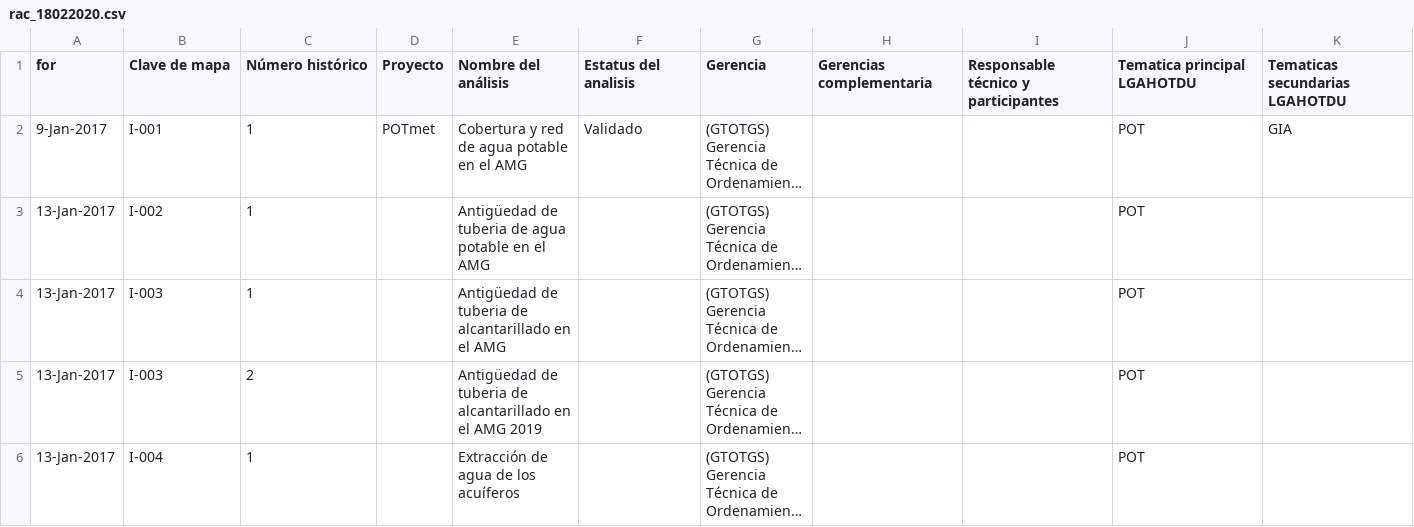
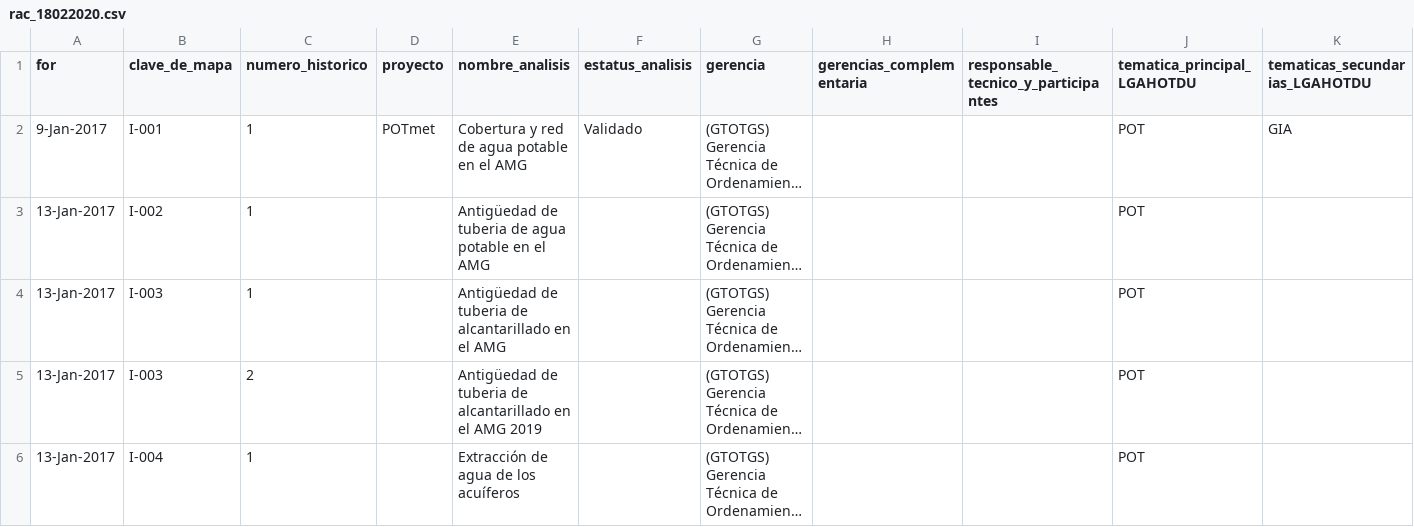
Before and after one commit to urbanistalepe/catalogo_cartografico, a CSV file: data/rac_18022020.csv, drawn as a sheet; only a part is shown; long unchanged cells end in …; the diff covers the shown part only; the diff names each change by its address in the sheet, - before the commit and + after, or states it on an @@ line.

```diff
--- a/data/rac_18022020.csv
+++ b/data/rac_18022020.csv
-B1: Clave de mapa
+B1: clave_de_mapa
-C1: Número histórico
+C1: numero_historico
-D1: Proyecto
+D1: proyecto
-E1: Nombre del análisis
+E1: nombre_analisis
-F1: Estatus del analisis
+F1: estatus_analisis
-G1: Gerencia
+G1: gerencia
-H1: Gerencias complementaria
+H1: gerencias_complementaria
-I1: Responsable técnico y participantes
+I1: responsable_tecnico_y_participantes
-J1: Tematica principal LGAHOTDU
+J1: tematica_principal_LGAHOTDU
-K1: Tematicas secundarias LGAHOTDU
+K1: tematicas_secundarias_LGAHOTDU
```
Also changed, not shown: 3 edited cells elsewhere in this file, 28 other files.
